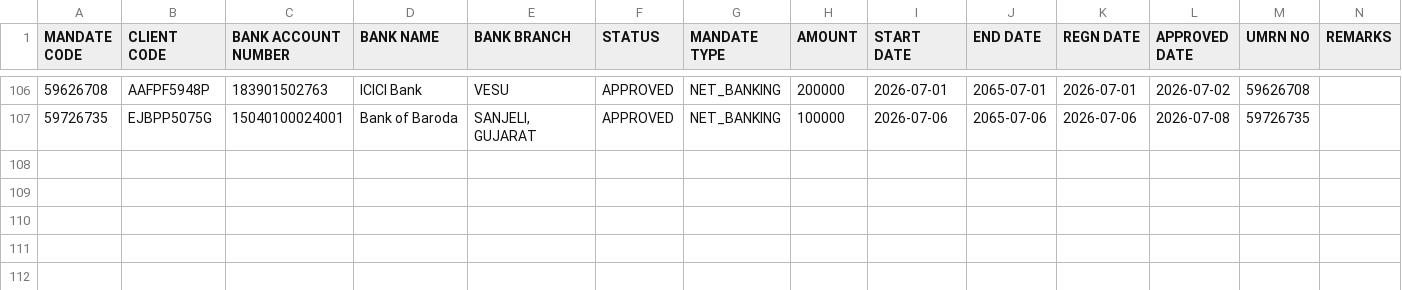
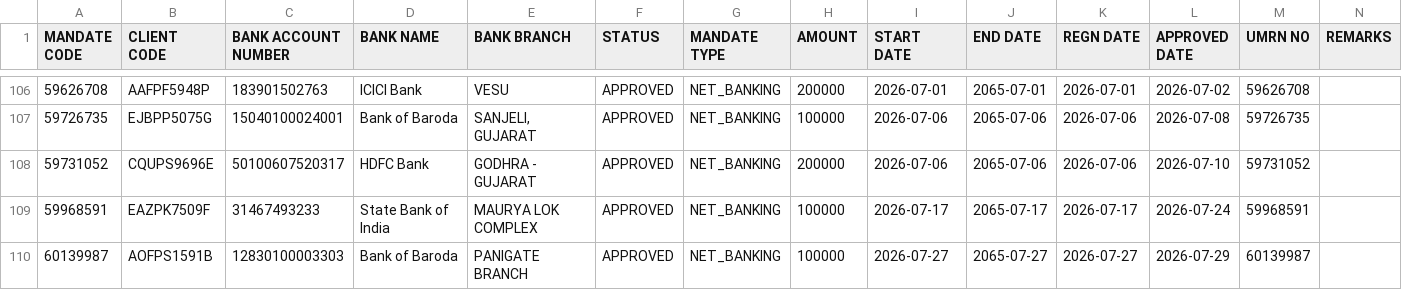
Before and after one commit to MS-Patel/Nspl, a CSV file: tmp/new_portal_imports/investor_mandates.csv, drawn as a sheet; only a part is shown, gaps mark what is left out.

```diff
--- a/tmp/new_portal_imports/investor_mandates.csv
+++ b/tmp/new_portal_imports/investor_mandates.csv
@@ -107 +107,4 @@
 59726735,EJBPP5075G,15040100024001,Bank of Baroda,"SANJELI, GUJARAT",APPROVED,NET_BANKING,100000,2026-07-06,2065-07-06,2026-07-06,2026-07-08,59726735,
+59731052,CQUPS9696E,50100607520317,HDFC Bank,GODHRA - GUJARAT,APPROVED,NET_BANKING,200000,2026-07-06,2065-07-06,2026-07-06,2026-07-10,59731052,
+59968591,EAZPK7509F,31467493233,State Bank of India,MAURYA LOK COMPLEX,APPROVED,NET_BANKING,100000,2026-07-17,2065-07-17,2026-07-17,2026-07-24,59968591,
+60139987,AOFPS1591B,12830100003303,Bank of Baroda,PANIGATE BRANCH,APPROVED,NET_BANKING,100000,2026-07-27,2065-07-27,2026-07-27,2026-07-29,60139987,
```
Also changed, not shown: tmp/new_portal_imports/distributor_bulk_import.csv, tmp/new_portal_imports/investor_client-master.csv, 1 other file.
